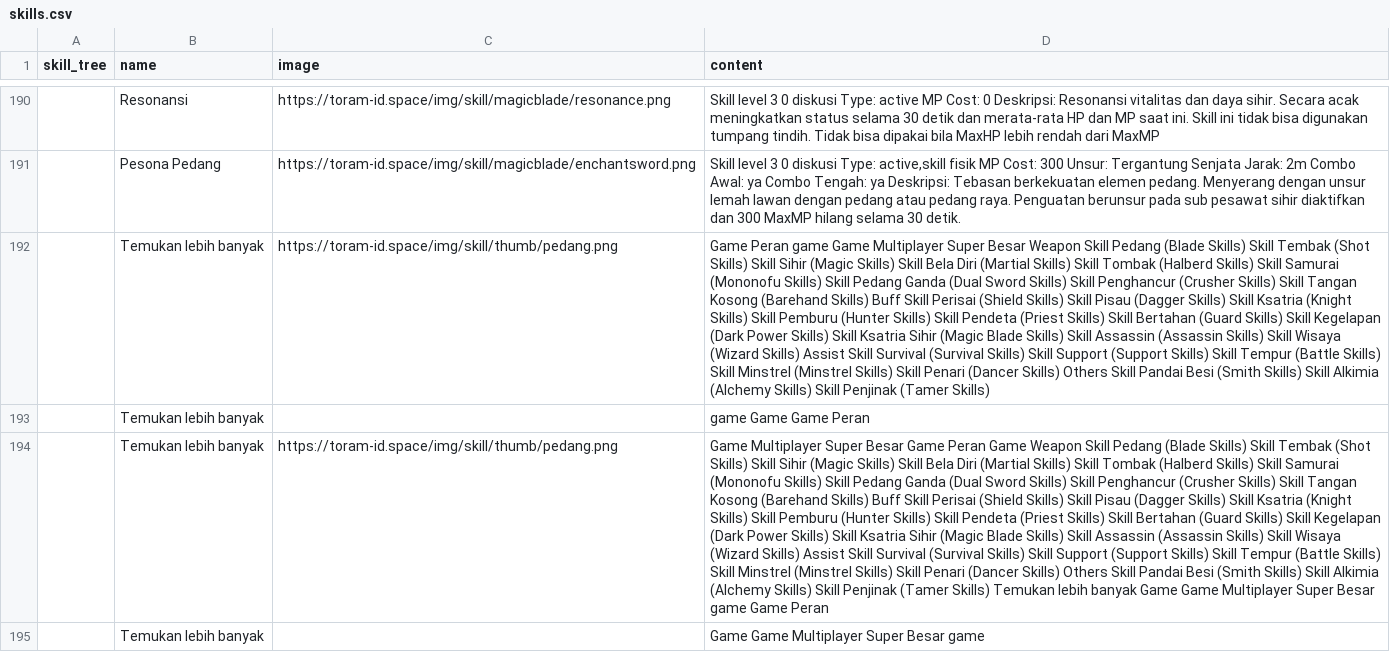
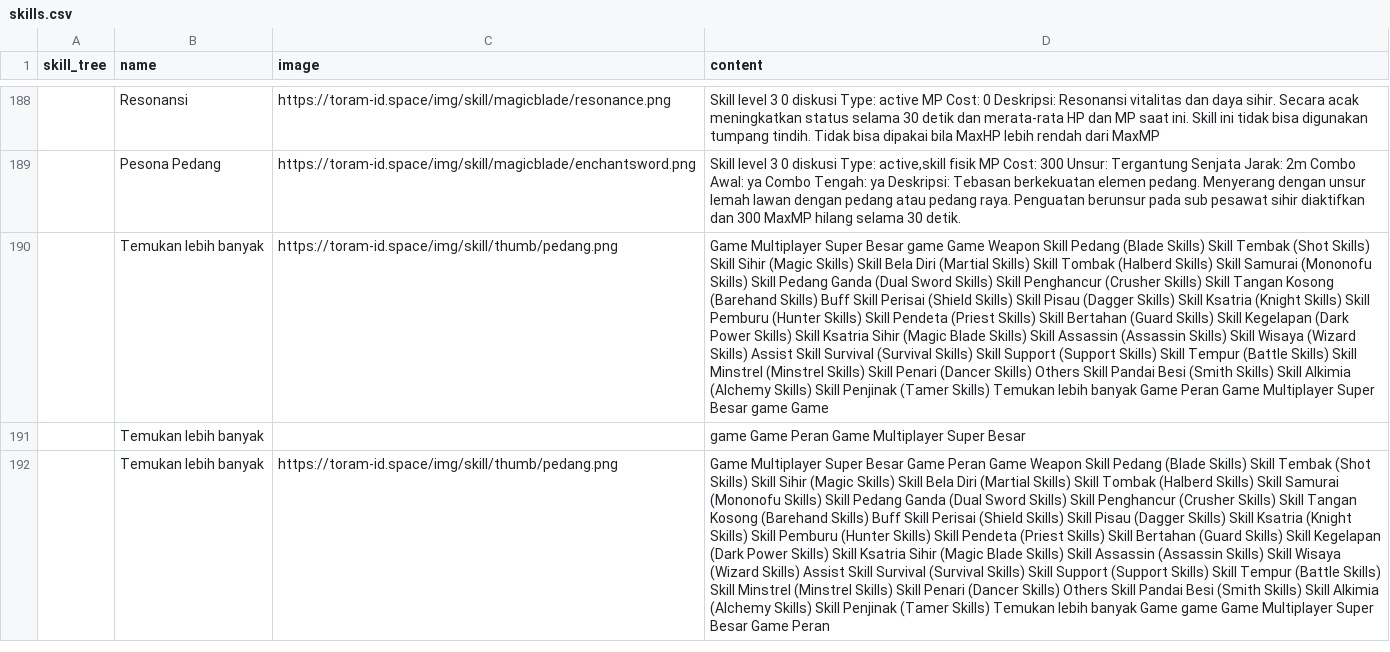
Before and after one commit to dimasyoga42/dataset, a CSV file: skills.csv, drawn as a sheet; only a part is shown, gaps mark what is left out; removed rows and columns are numbered as before the commit, all else as after; the diff covers the shown part only; the diff names each change by its address in the sheet, - before the commit and + after, or states it on an @@ line.

```diff
--- a/skills.csv
+++ b/skills.csv
-D190 (content): Game Peran game Game Multiplayer Super Besar Weapon Skill Pedang (Blade Skills) Skill Tembak (Shot Skills) Skill Sihir (Magic Skills) Skill Bela Diri (Martial Skills) Skill Tombak (Halberd Skills) Skill Samurai (Mononofu Skills) Skill Pedang Ganda (Dual Sword Skills) Skill Penghancur (Crusher Skills) Skill Tangan Kosong (Barehand Skills) Buff Skill Perisai (Shield Skills) Skill Pisau (Dagger Skills) Skill Ksatria (Knight Skills) Skill Pemburu (Hunter Skills) Skill Pendeta (Priest Skills) Skill Bertahan (Guard Skills) Skill Kegelapan (Dark Power Skills) Skill Ksatria Sihir (Magic Blade Skills) Skill Assassin (Assassin Skills) Skill Wisaya (Wizard Skills) Assist Skill Survival (Survival Skills) Skill Support (Support Skills) Skill Tempur (Battle Skills) Skill Minstrel (Minstrel Skills) Skill Penari (Dancer Skills) Others Skill Pandai Besi (Smith Skills) Skill Alkimia (Alchemy Skills) Skill Penjinak (Tamer Skills)
+D190 (content): Game Multiplayer Super Besar game Game Weapon Skill Pedang (Blade Skills) Skill Tembak (Shot Skills) Skill Sihir (Magic Skills) Skill Bela Diri (Martial Skills) Skill Tombak (Halberd Skills) Skill Samurai (Mononofu Skills) Skill Pedang Ganda (Dual Sword Skills) Skill Penghancur (Crusher Skills) Skill Tangan Kosong (Barehand Skills) Buff Skill Perisai (Shield Skills) Skill Pisau (Dagger Skills) Skill Ksatria (Knight Skills) Skill Pemburu (Hunter Skills) Skill Pendeta (Priest Skills) Skill Bertahan (Guard Skills) Skill Kegelapan (Dark Power Skills) Skill Ksatria Sihir (Magic Blade Skills) Skill Assassin (Assassin Skills) Skill Wisaya (Wizard Skills) Assist Skill Survival (Survival Skills) Skill Support (Support Skills) Skill Tempur (Battle Skills) Skill Minstrel (Minstrel Skills) Skill Penari (Dancer Skills) Others Skill Pandai Besi (Smith Skills) Skill Alkimia (Alchemy Skills) Skill Penjinak (Tamer Skills) Temukan lebih banyak Game Peran Game Multiplayer Super Besar game Game
@@ row 193 moved to row 234: Temukan lebih banyak @@
@@ row 237 moved to row 191: Temukan lebih banyak @@
-D192 (content): …banyak Game Game Multiplayer Super Besar game Game Peran
+D192 (content): …banyak Game game Game Multiplayer Super Besar Game Peran
-row 195:  | Temukan lebih banyak |  | Game Game Multiplayer Super Besar game
```
Also changed, not shown: 9 added rows, 12 removed rows, 2 moved rows and 48 edited cells elsewhere in this file, 1 other file.
